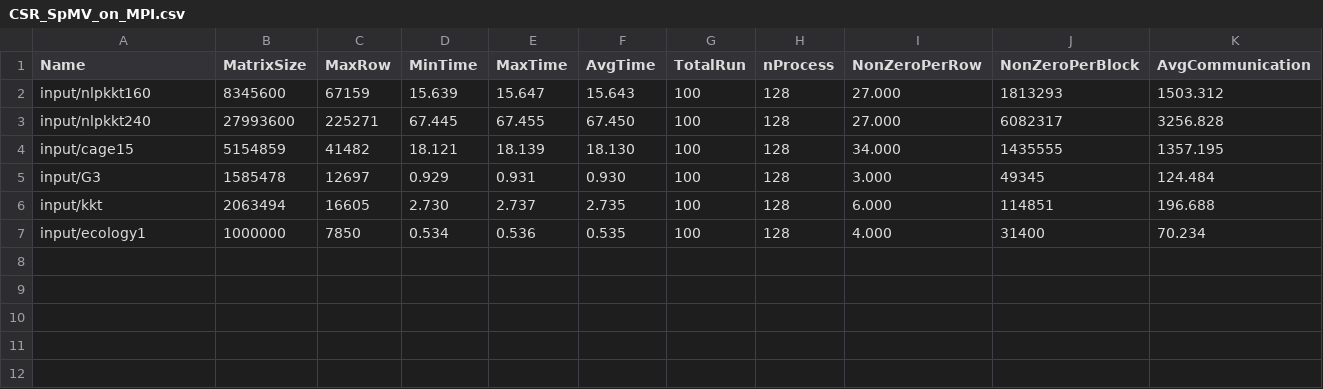
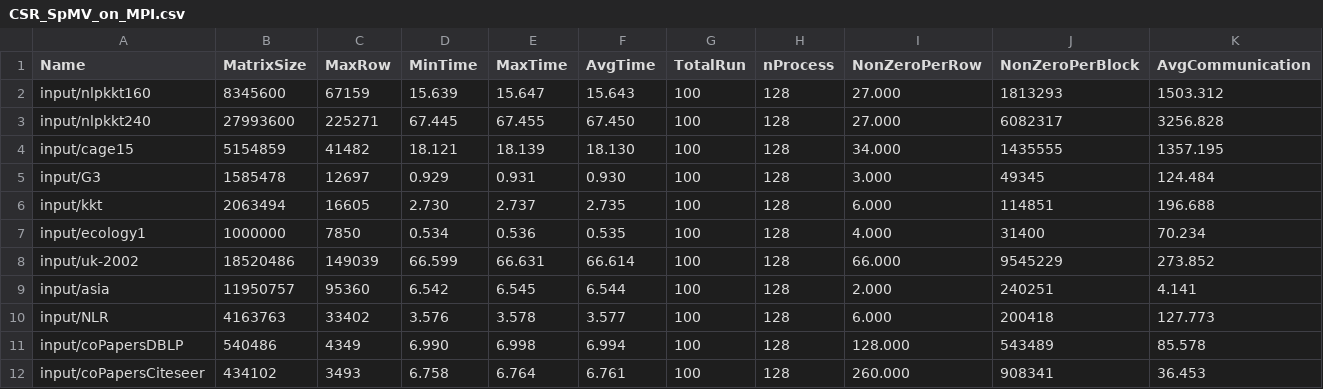
Before and after one commit to marufdsi/matvec-sparse, a CSV file: CSR_SpMV_on_MPI.csv, drawn as a sheet; only a part is shown; rows hold the shown columns only; the diff names each change by its address in the sheet, - before the commit and + after, or states it on an @@ line.

```diff
--- a/CSR_SpMV_on_MPI.csv
+++ b/CSR_SpMV_on_MPI.csv
+row 8: input/uk-2002 | 18520486 | 149039 | 66.599 | 66.631 | 66.614 | 100 | 128 | 66.000 | 9545229 | 273.852
+row 9: input/asia | 11950757 | 95360 | 6.542 | 6.545 | 6.544 | 100 | 128 | 2.000 | 240251 | 4.141
+row 10: input/NLR | 4163763 | 33402 | 3.576 | 3.578 | 3.577 | 100 | 128 | 6.000 | 200418 | 127.773
+row 11: input/coPapersDBLP | 540486 | 4349 | 6.990 | 6.998 | 6.994 | 100 | 128 | 128.000 | 543489 | 85.578
+row 12: input/coPapersCiteseer | 434102 | 3493 | 6.758 | 6.764 | 6.761 | 100 | 128 | 260.000 | 908341 | 36.453
```
Also changed, not shown: CSR_Comm_on_MPI.csv, CSR_Local_Matmul_on_MPI.csv.
